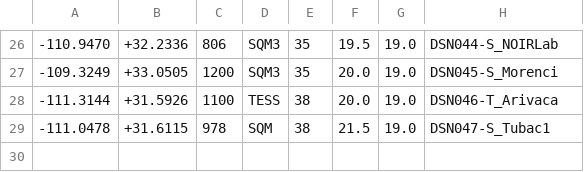
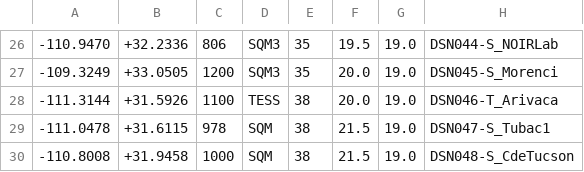
Before and after one commit to soazcomms/soazcomms.github.io, a CSV file: DSNdata/DSNsites.csv, drawn as a sheet; only a part is shown, gaps mark what is left out; the diff names each change by its address in the sheet, - before the commit and + after, or states it on an @@ line.

```diff
--- a/DSNdata/DSNsites.csv
+++ b/DSNdata/DSNsites.csv
+row 30: -110.8008 | +31.9458 | 1000 | SQM | 38 | 21.5 | 19.0 | DSN048-S_CdeTucson
```
